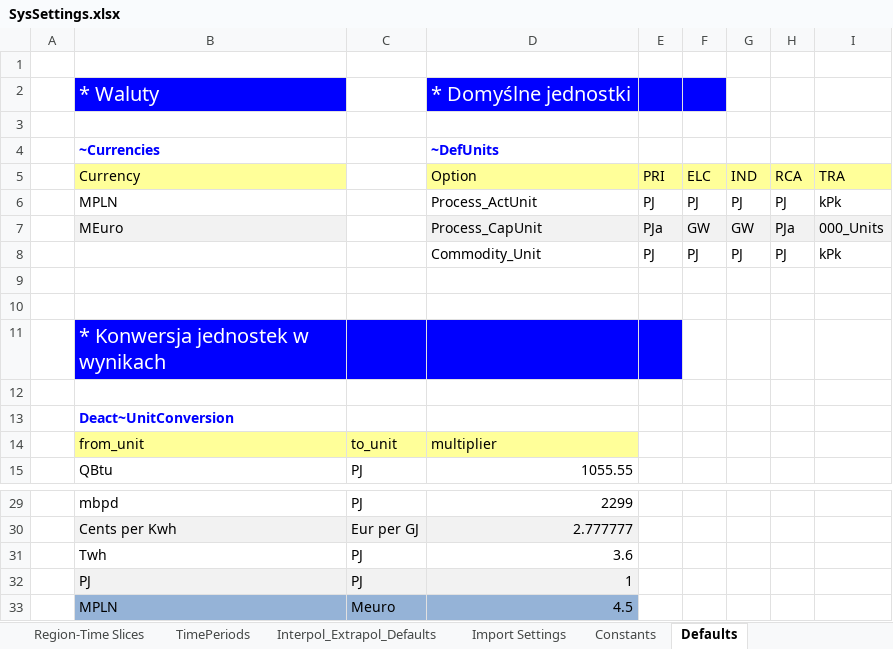
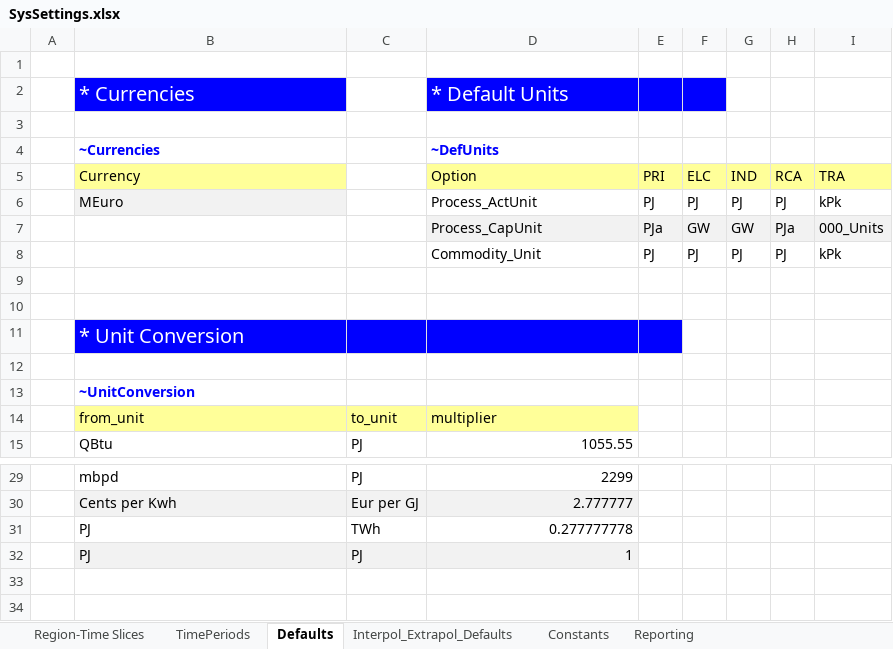
Before and after one commit to podsk/TIMES_INZ, an Excel workbook: SysSettings.xlsx, sheet Defaults, drawn as a sheet; only a part is shown, gaps mark what is left out; values as stored, in another font and other column widths than the file's, no borders; removed rows and columns are numbered as before the commit, all else as after; the diff names each change by its address in the sheet, - before the commit and + after, or states it on an @@ line.

```diff
--- a/SysSettings.xlsx (sheet Defaults)
+++ b/SysSettings.xlsx (sheet Defaults)
-sheet tab: Import Settings
+sheet tab: Reporting
@@ sheet tab order changed: Region-Time Slices | TimePeriods | Defaults | Interpol_Extrapol_Defaults | Constants | Reporting @@
-row 2:  | * Waluty |  | * Domyślne jednostki
+row 2:  | * Currencies |  | * Default Units
-B6: MPLN
+B6: MEuro
-B6 fill: none
+B6 fill: #F2F2F2
-B7: MEuro
+B7: (empty)
-B7 fill: #F2F2F2
+B7 fill: none
-B11: * Konwersja jednostek w wynikach
+B11: * Unit Conversion
-B13: Deact~UnitConversion
+B13: ~UnitConversion
-row 31:  | Twh | PJ | 3.6
+row 31:  | PJ | TWh | 0.277777778
-row 33:  | MPLN | Meuro | 4.5
```
Also changed, not shown: sheet Constants, sheet Interpol_Extrapol_Defaults, sheet TimePeriods, sheet Region-Time Slices, SubRES_TMPL/SubRES_NOWE_TECHNOLOGIE.xlsx, SuppXLS/Scen_NCAP.xlsx, 11 other files.
